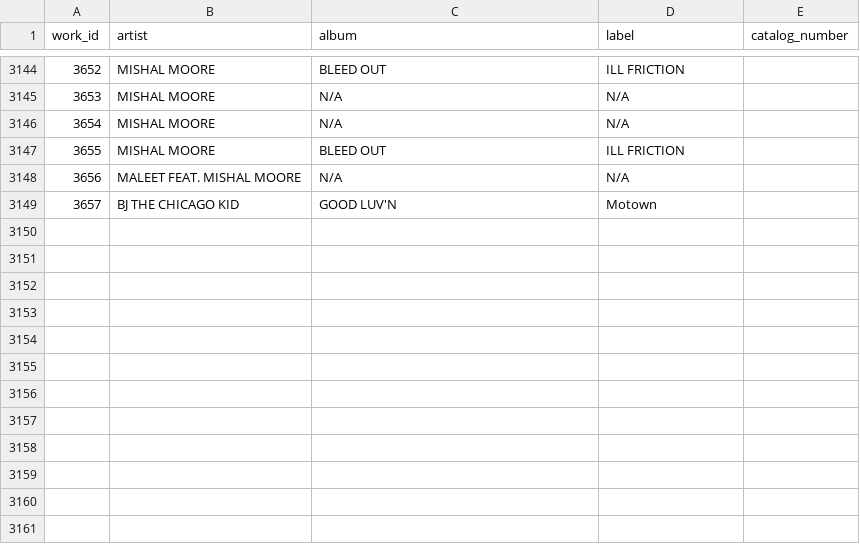
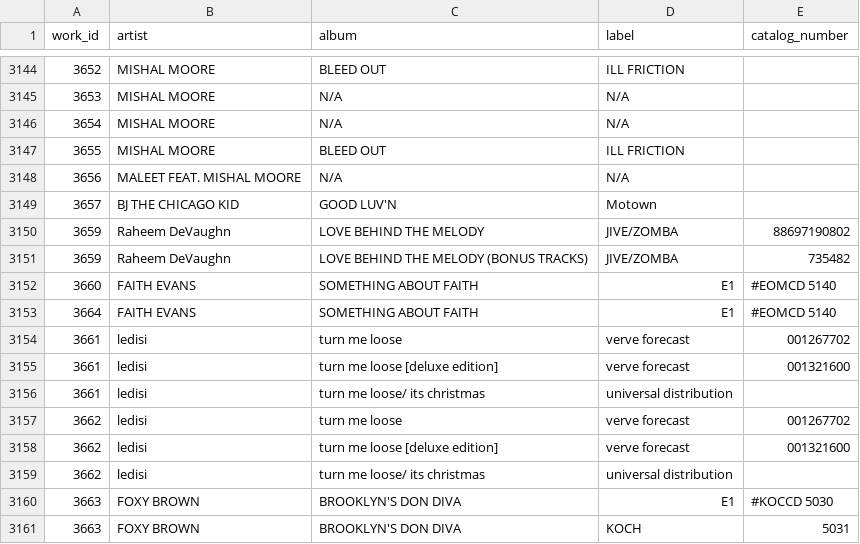
Before and after one commit to corydiamand/mlm, a CSV file: lib/assets/audio_products.csv, drawn as a sheet; only a part is shown, gaps mark what is left out.

```diff
--- a/lib/assets/audio_products.csv
+++ b/lib/assets/audio_products.csv
@@ -3149 +3149,13 @@
 "3657","BJ THE CHICAGO KID","GOOD LUV'N","Motown",""
+"3659","Raheem DeVaughn","LOVE BEHIND THE MELODY","JIVE/ZOMBA","88697190802"
+"3659","Raheem DeVaughn","LOVE BEHIND THE MELODY (BONUS TRACKS)","JIVE/ZOMBA","735482"
+"3660","FAITH EVANS","SOMETHING ABOUT FAITH","E1","#EOMCD 5140"
+"3664","FAITH EVANS","SOMETHING ABOUT FAITH","E1","#EOMCD 5140"
+"3661","ledisi","turn me loose","verve forecast","001267702"
+"3661","ledisi","turn me loose [deluxe edition]","verve forecast","001321600"
+"3661","ledisi","turn me loose/ its christmas","universal distribution",""
+"3662","ledisi","turn me loose","verve forecast","001267702"
+"3662","ledisi","turn me loose [deluxe edition]","verve forecast","001321600"
+"3662","ledisi","turn me loose/ its christmas","universal distribution",""
+"3663","FOXY BROWN","BROOKLYN'S DON DIVA","E1","#KOCCD 5030"
+"3663","FOXY BROWN","BROOKLYN'S DON DIVA","KOCH","5031"
```
Also changed, not shown: lib/assets/claims.csv, lib/assets/users.csv, 10 other files.
